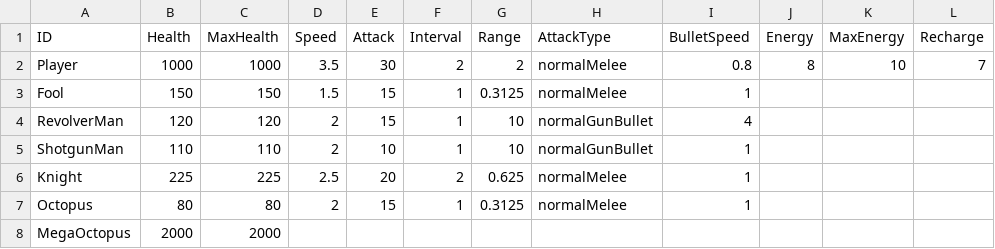
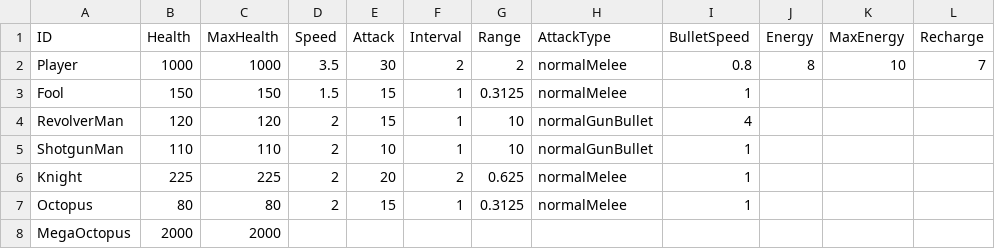
Before and after one commit to auutesius/NotionWorld, a CSV file: Assets/Resources/ArchetypeTable.csv, drawn as a sheet; only a part is shown; the diff names each change by its address in the sheet, - before the commit and + after, or states it on an @@ line.

```diff
--- a/Assets/Resources/ArchetypeTable.csv
+++ b/Assets/Resources/ArchetypeTable.csv
-D6 (Speed): 2.5
+D6 (Speed): 2
```
Also changed, not shown: 16 other files.
